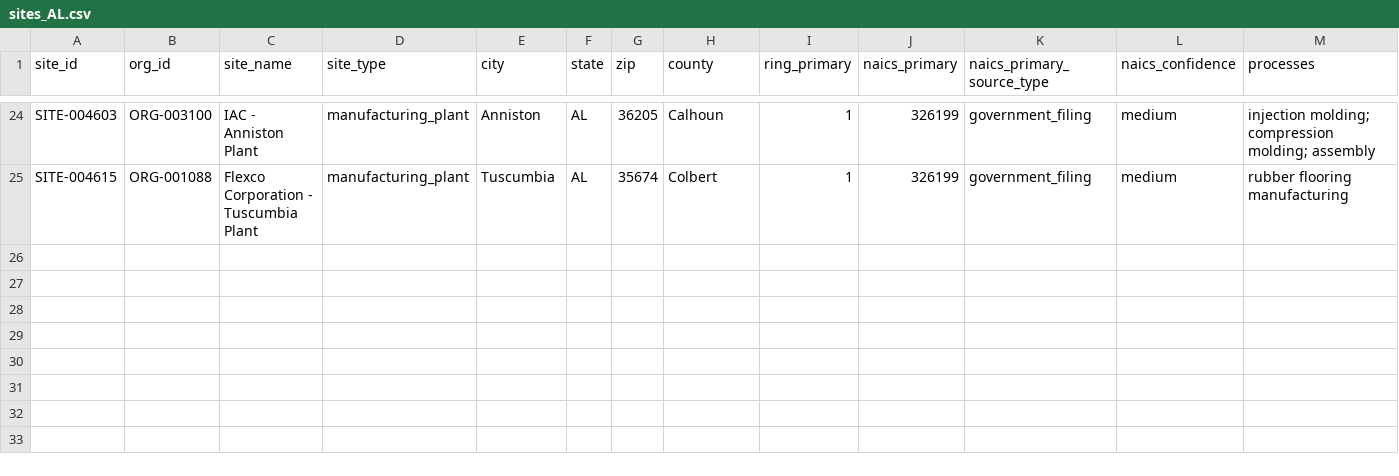
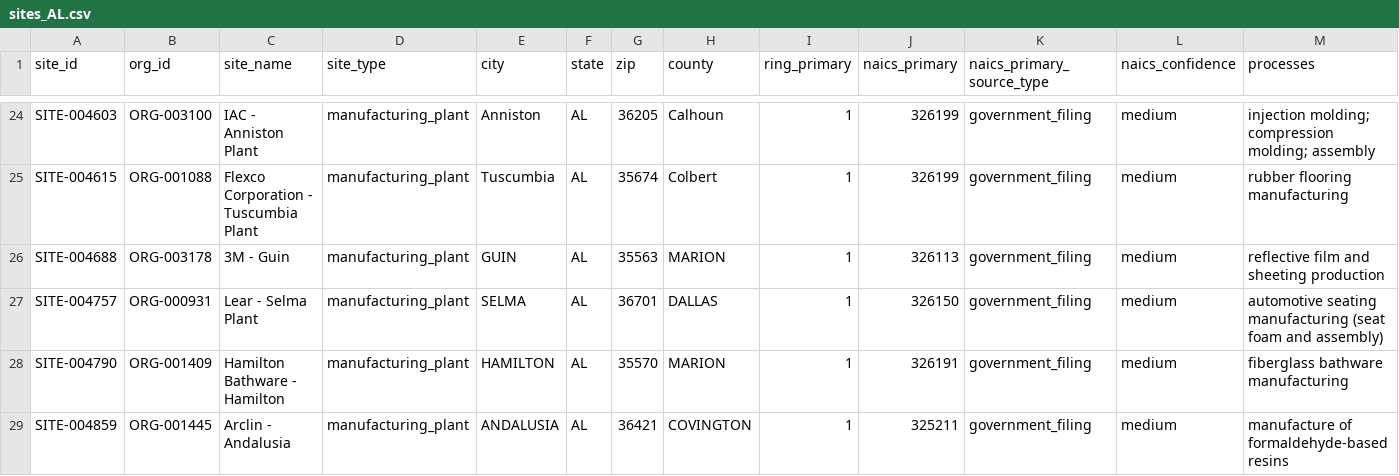
Before and after one commit to polymerindustrycluster/polymer-atlas, a CSV file: data/sites_AL.csv, drawn as a sheet; only a part is shown, gaps mark what is left out; rows hold the shown columns only; the diff names each change by its address in the sheet, - before the commit and + after, or states it on an @@ line.

```diff
--- a/data/sites_AL.csv
+++ b/data/sites_AL.csv
+row 26: SITE-004688 | ORG-003178 | 3M - Guin | manufacturing_plant | GUIN | AL | 35563 | MARION | 1 | 326113 | government_filing | medium | reflective film and sheeting production
+row 27: SITE-004757 | ORG-000931 | Lear - Selma Plant | manufacturing_plant | SELMA | AL | 36701 | DALLAS | 1 | 326150 | government_filing | medium | automotive seating manufacturing (seat foam and assembly)
+row 28: SITE-004790 | ORG-001409 | Hamilton Bathware - Hamilton | manufacturing_plant | HAMILTON | AL | 35570 | MARION | 1 | 326191 | government_filing | medium | fiberglass bathware manufacturing
+row 29: SITE-004859 | ORG-001445 | Arclin - Andalusia | manufacturing_plant | ANDALUSIA | AL | 36421 | COVINGTON | 1 | 325211 | government_filing | medium | manufacture of formaldehyde-based resins
```
Also changed, not shown: data/sites_AR.csv, data/sites_KS.csv, 40 other files.
